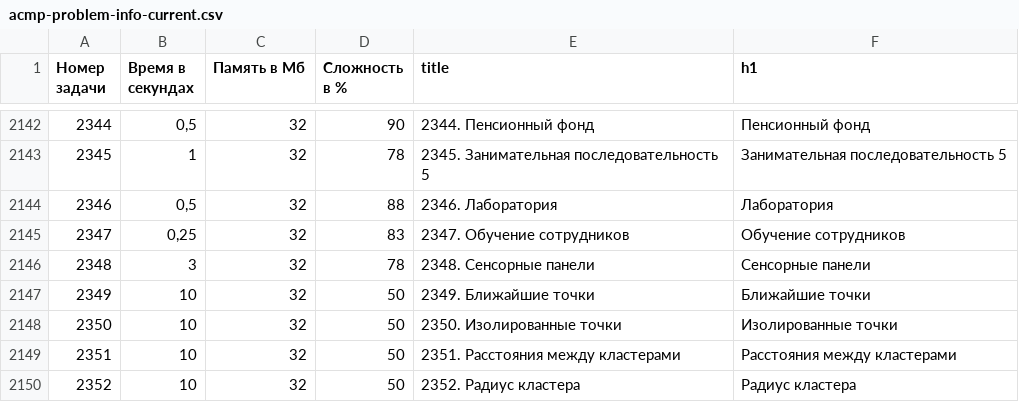
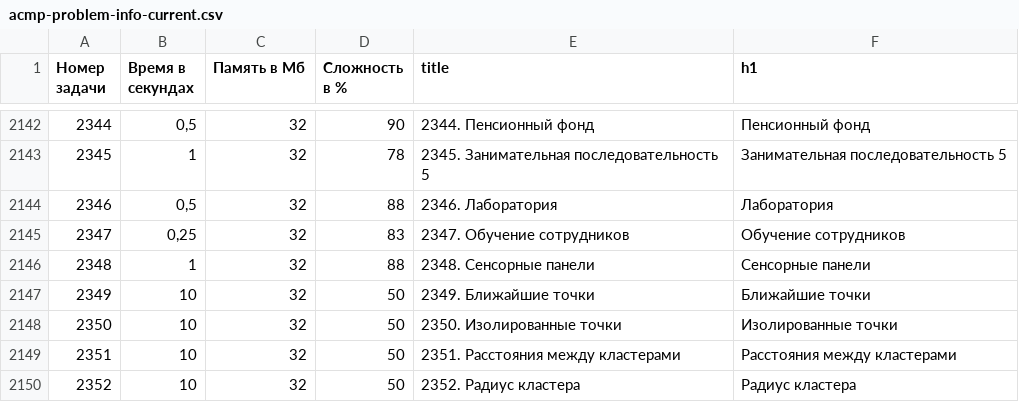
Before and after one commit to BorisMenshikov/acmp-problem-complexity-data, a CSV file: acmp-problem-info-current.csv, drawn as a sheet; only a part is shown, gaps mark what is left out.

```diff
--- a/acmp-problem-info-current.csv
+++ b/acmp-problem-info-current.csv
@@ -2145,3 +2145,3 @@
 2347,"0,25",32,83,2347. Обучение сотрудников,Обучение сотрудников
-2348,3,32,78,2348. Сенсорные панели,Сенсорные панели
+2348,1,32,88,2348. Сенсорные панели,Сенсорные панели
 2349,10,32,50,2349. Ближайшие точки,Ближайшие точки
```
Also changed, not shown: acmp-problem-complexity-current.csv, 1 other file.
